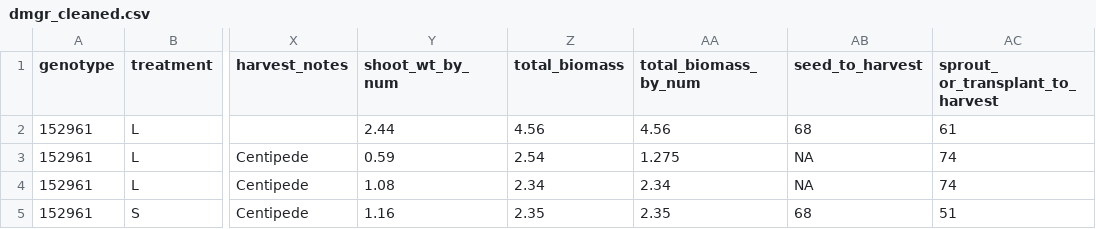
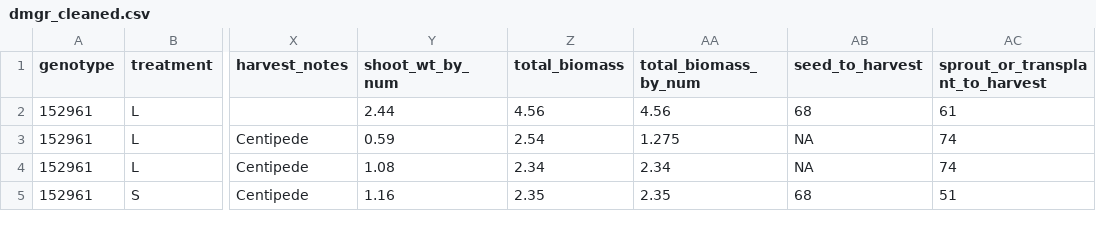
Before and after one commit to Sedonams/MAC-2022-Drought, a CSV file: data/dmgr_cleaned.csv, drawn as a sheet; only a part is shown, gaps mark what is left out; the diff names each change by its address in the sheet, - before the commit and + after, or states it on an @@ line.

Commit message:
Add files via upload
removed a space from heading

```diff
--- a/data/dmgr_cleaned.csv
+++ b/data/dmgr_cleaned.csv
-AC1: sprout_ or_transplant_to_harvest
+AC1: sprout_or_transplant_to_harvest
```
